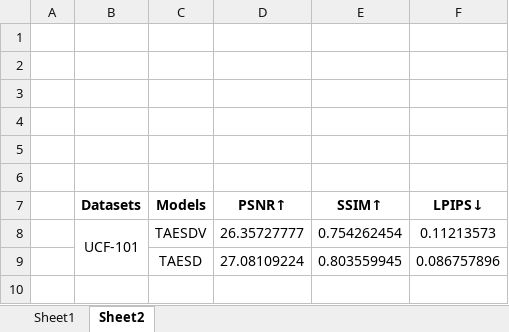
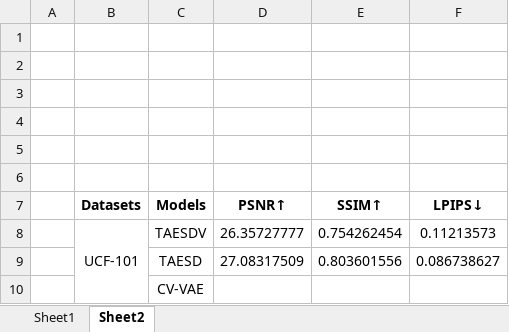
Before and after one commit to momiji-bit/PG-Thesis-TGADV, an Excel workbook: result.xlsx, sheet Sheet2, drawn as a sheet; values as stored, in another font and other column widths than the file's, no borders; removed rows and columns are numbered as before the commit, all else as after; the diff names each change by its address in the sheet, - before the commit and + after, or states it on an @@ line.

```diff
--- a/result.xlsx (sheet Sheet2)
+++ b/result.xlsx (sheet Sheet2)
-row 9:  |  | TAESD | 27.08109224 | 0.803559945 | 0.086757896
+row 9:  |  | TAESD | 27.08317509 | 0.803601556 | 0.086738627
+row 10:  |  | CV-VAE
```
Also changed, not shown: sheet Sheet1, 4 other files.
